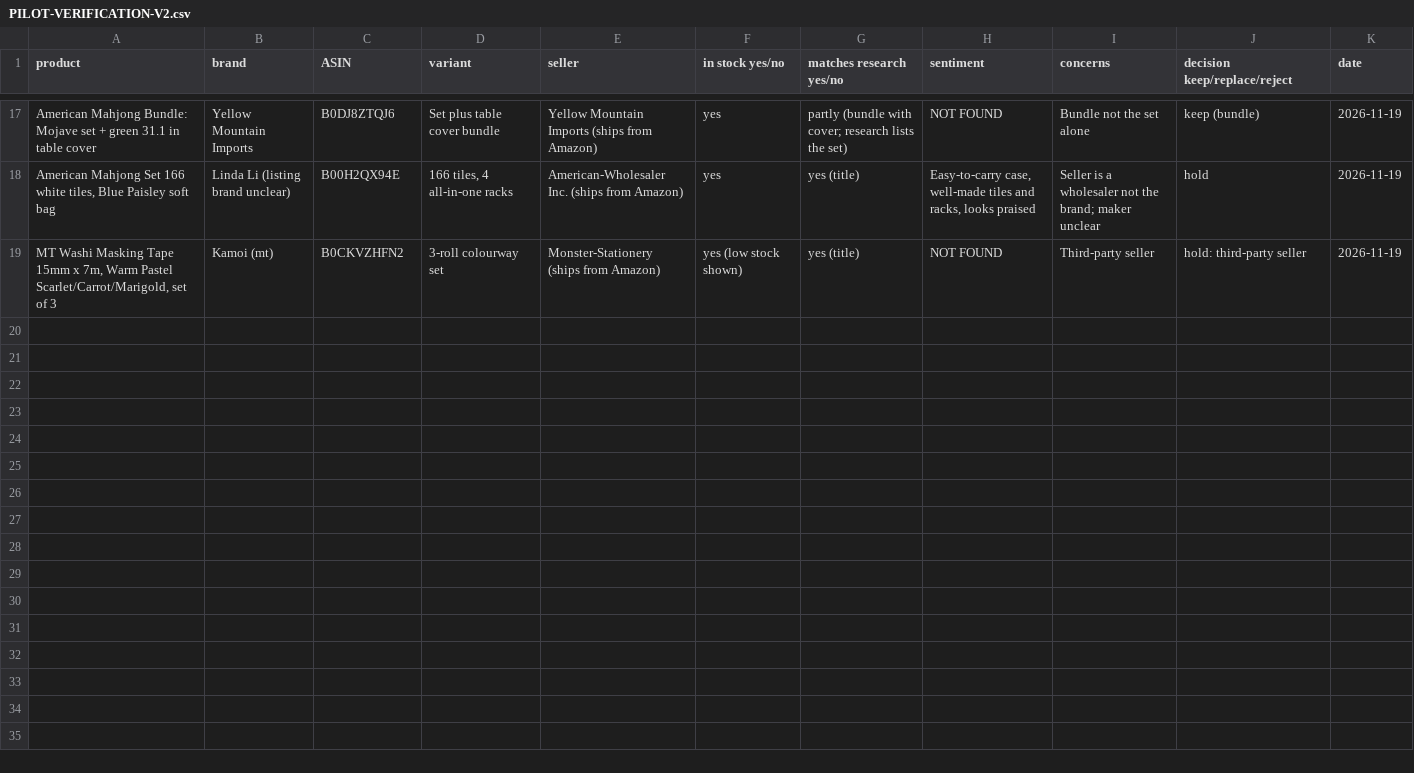
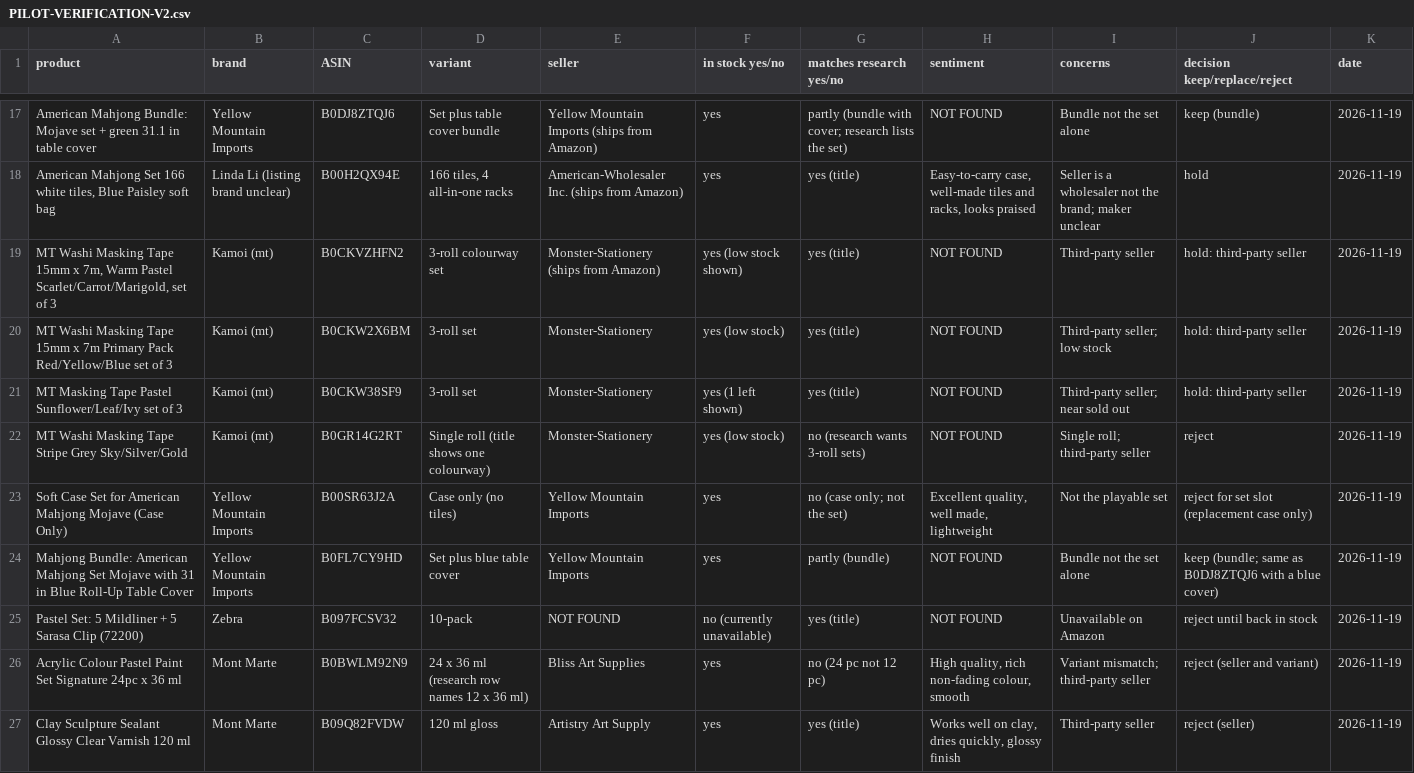
Before and after one commit to meggzzcode/plans-past-five, a CSV file: docs/commerce/buy-plan/PILOT-VERIFICATION-V2.csv, drawn as a sheet; only a part is shown, gaps mark what is left out; the diff names each change by its address in the sheet, - before the commit and + after, or states it on an @@ line.

```diff
--- a/docs/commerce/buy-plan/PILOT-VERIFICATION-V2.csv
+++ b/docs/commerce/buy-plan/PILOT-VERIFICATION-V2.csv
+row 20: MT Washi Masking Tape 15mm x 7m Primary Pack Red/Yellow/Blue set of 3 | Kamoi (mt) | B0CKW2X6BM | 3-roll set | Monster-Stationery | yes (low stock) | yes (title) | NOT FOUND | Third-party seller; low stock | hold: third-party seller | 2026-11-19
+row 21: MT Masking Tape Pastel Sunflower/Leaf/Ivy set of 3 | Kamoi (mt) | B0CKW38SF9 | 3-roll set | Monster-Stationery | yes (1 left shown) | yes (title) | NOT FOUND | Third-party seller; near sold out | hold: third-party seller | 2026-11-19
+row 22: MT Washi Masking Tape Stripe Grey Sky/Silver/Gold | Kamoi (mt) | B0GR14G2RT | Single roll (title shows one colourway) | Monster-Stationery | yes (low stock) | no (research wants 3-roll sets) | NOT FOUND | Single roll; third-party seller | reject | 2026-11-19
+row 23: Soft Case Set for American Mahjong Mojave (Case Only) | Yellow Mountain Imports | B00SR63J2A | Case only (no tiles) | Yellow Mountain Imports | yes | no (case only; not the set) | Excellent quality, well made, lightweight | Not the playable set | reject for set slot (replacement case only) | 2026-11-19
+row 24: Mahjong Bundle: American Mahjong Set Mojave with 31 in Blue Roll-Up Table Cover | Yellow Mountain Imports | B0FL7CY9HD | Set plus blue table cover | Yellow Mountain Imports | yes | partly (bundle) | NOT FOUND | Bundle not the set alone | keep (bundle; same as B0DJ8ZTQJ6 with a blue cover) | 2026-11-19
+row 25: Pastel Set: 5 Mildliner + 5 Sarasa Clip (72200) | Zebra | B097FCSV32 | 10-pack | NOT FOUND | no (currently unavailable) | yes (title) | NOT FOUND | Unavailable on Amazon | reject until back in stock | 2026-11-19
+row 26: Acrylic Colour Pastel Paint Set Signature 24pc x 36 ml | Mont Marte | B0BWLM92N9 | 24 x 36 ml (research row names 12 x 36 ml) | Bliss Art Supplies | yes | no (24 pc not 12 pc) | High quality, rich non-fading colour, smooth | Variant mismatch; third-party seller | reject (seller and variant) | 2026-11-19
+row 27: Clay Sculpture Sealant Glossy Clear Varnish 120 ml | Mont Marte | B09Q82FVDW | 120 ml gloss | Artistry Art Supply | yes | yes (title) | Works well on clay, dries quickly, glossy finish | Third-party seller | reject (seller) | 2026-11-19
```
Also changed, not shown: 1 other file.
